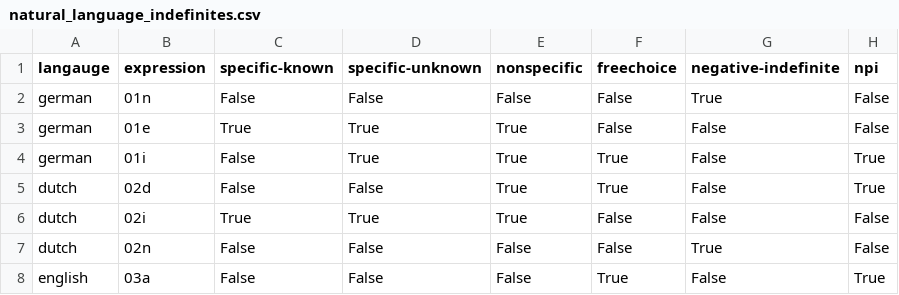
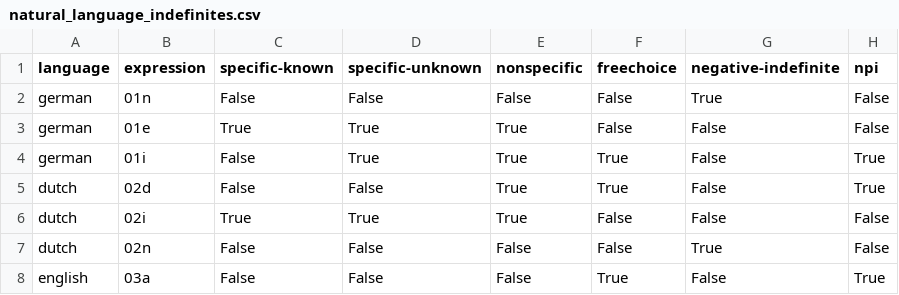
Before and after one commit to CLMBRs/ultk, a CSV file: src/examples/indefinites/data/natural_language_indefinites.csv, drawn as a sheet; only a part is shown.

Commit message:
langauge -> language in data csv lol

```diff
--- a/src/examples/indefinites/data/natural_language_indefinites.csv
+++ b/src/examples/indefinites/data/natural_language_indefinites.csv
@@ -1,2 +1,2 @@
-langauge,expression,specific-known,specific-unknown,nonspecific,freechoice,negative-indefinite,npi
+language,expression,specific-known,specific-unknown,nonspecific,freechoice,negative-indefinite,npi
 german,01n,False,False,False,False,True,False
```
Also changed, not shown: 3 other files.
